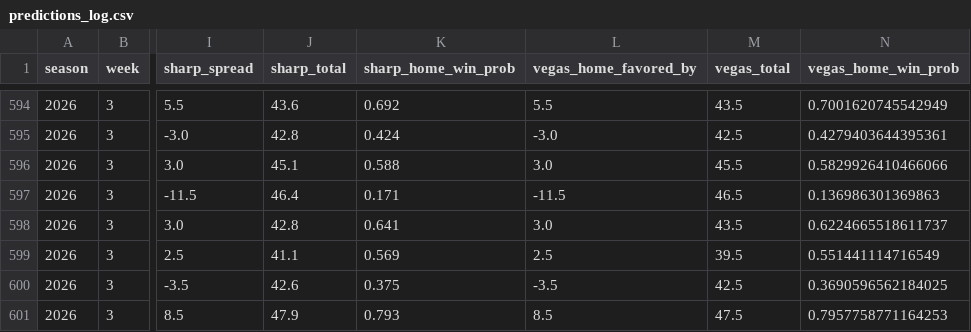
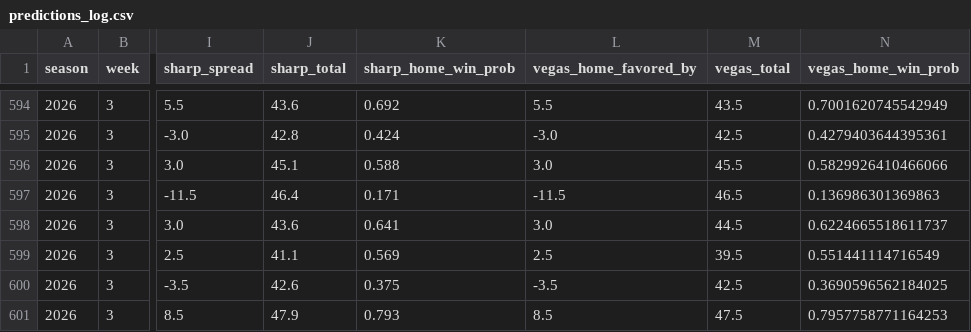
Before and after one commit to ant56-arch/nfl-edge, a CSV file: data/tracking/predictions_log.csv, drawn as a sheet; only a part is shown, gaps mark what is left out; the diff names each change by its address in the sheet, - before the commit and + after, or states it on an @@ line.

```diff
--- a/data/tracking/predictions_log.csv
+++ b/data/tracking/predictions_log.csv
-J598 (sharp_total): 42.8
+J598 (sharp_total): 43.6
-M598 (vegas_total): 43.5
+M598 (vegas_total): 44.5
```
Also changed, not shown: 1 other file.
